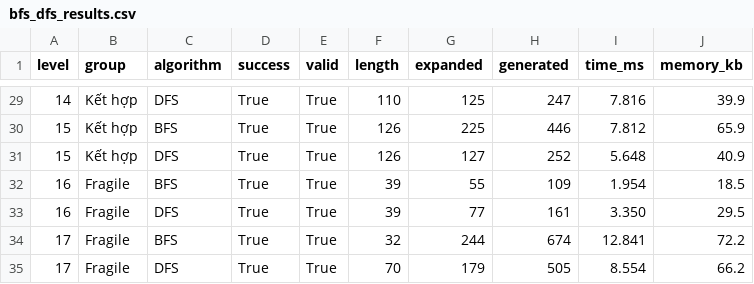
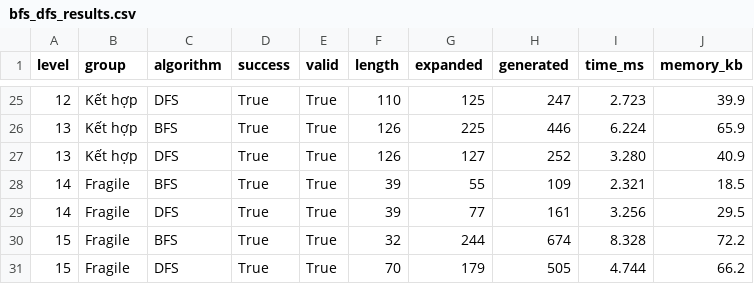
Before and after one commit to hohuunghiem/Fundamentals-of-Artificial-Intelligence, a CSV file: source/experiments/results/bfs_dfs_results.csv, drawn as a sheet; only a part is shown, gaps mark what is left out; the diff covers the shown part only.

```diff
--- a/source/experiments/results/bfs_dfs_results.csv
+++ b/source/experiments/results/bfs_dfs_results.csv
@@ -29,7 +25,7 @@
-14,Kết hợp,DFS,True,True,110,125,247,7.816,39.9
-15,Kết hợp,BFS,True,True,126,225,446,7.812,65.9
-15,Kết hợp,DFS,True,True,126,127,252,5.648,40.9
-16,Fragile,BFS,True,True,39,55,109,1.954,18.5
-16,Fragile,DFS,True,True,39,77,161,3.350,29.5
-17,Fragile,BFS,True,True,32,244,674,12.841,72.2
-17,Fragile,DFS,True,True,70,179,505,8.554,66.2
+12,Kết hợp,DFS,True,True,110,125,247,2.723,39.9
+13,Kết hợp,BFS,True,True,126,225,446,6.224,65.9
+13,Kết hợp,DFS,True,True,126,127,252,3.280,40.9
+14,Fragile,BFS,True,True,39,55,109,2.321,18.5
+14,Fragile,DFS,True,True,39,77,161,3.256,29.5
+15,Fragile,BFS,True,True,32,244,674,8.328,72.2
+15,Fragile,DFS,True,True,70,179,505,4.744,66.2
```
Also changed, not shown: 4 removed rows and 26 edited cells elsewhere in this file, source/experiments/results/bfs_dfs_summary.csv, source/experiments/results_all/bfs_dfs_ucs_astar_results.csv, 22 other files.
